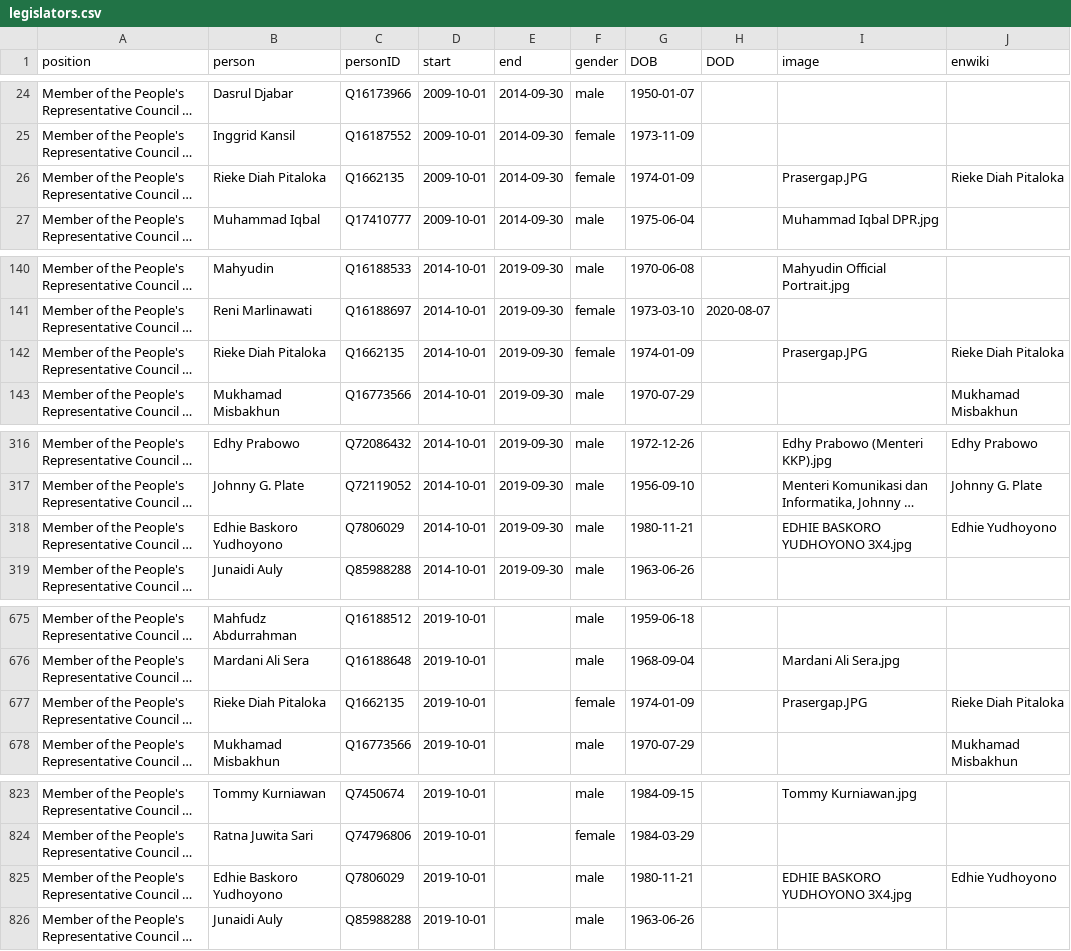
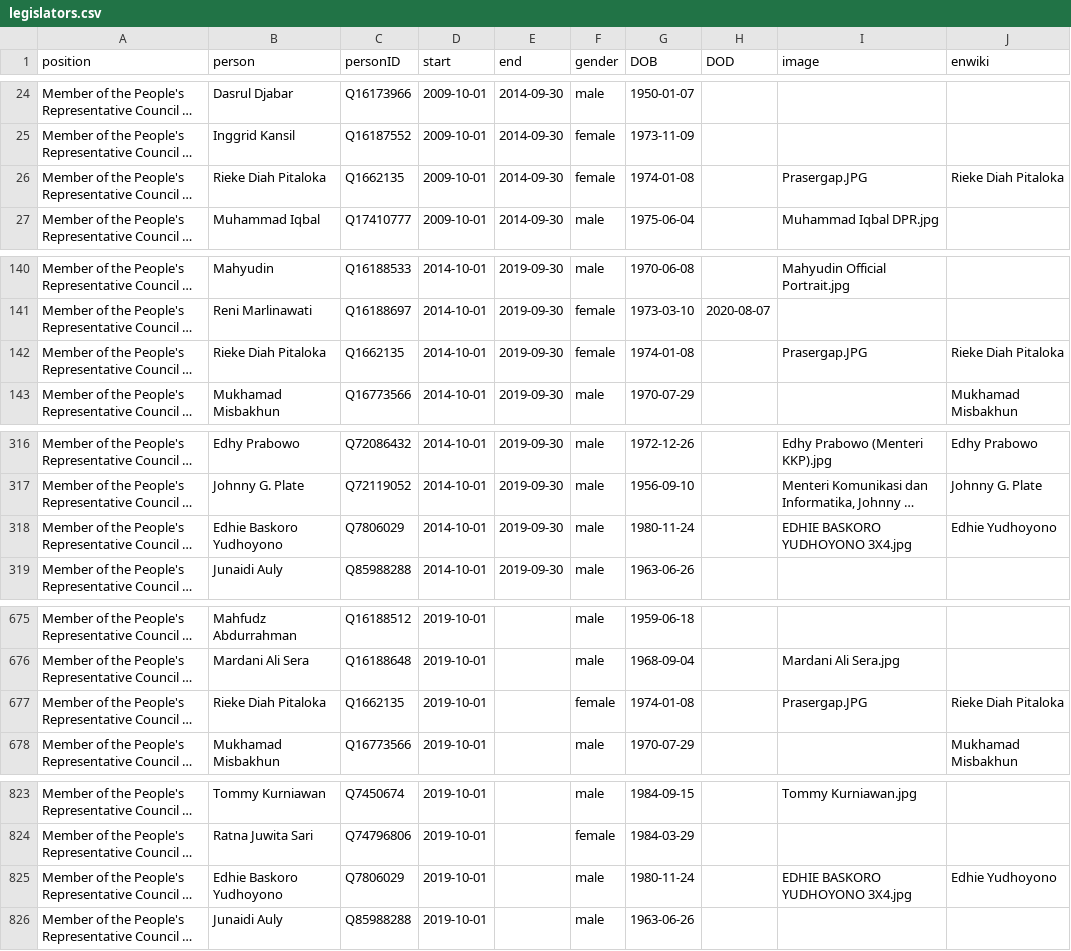
Before and after one commit to every-politician-scrapers/indonesia-ministers, a CSV file: html/legislators.csv, drawn as a sheet; only a part is shown, gaps mark what is left out; long unchanged cells end in …; the diff covers the shown part only; the diff names each change by its address in the sheet, - before the commit and + after, or states it on an @@ line.

Commit message:
PCB update

```diff
--- a/html/legislators.csv
+++ b/html/legislators.csv
-G26 (DOB): 1974-01-09
+G26 (DOB): 1974-01-08
-G142 (DOB): 1974-01-09
+G142 (DOB): 1974-01-08
-G318 (DOB): 1980-11-21
+G318 (DOB): 1980-11-24
-G677 (DOB): 1974-01-09
+G677 (DOB): 1974-01-08
-G825 (DOB): 1980-11-21
+G825 (DOB): 1980-11-24
```
Also changed, not shown: 2 edited cells elsewhere in this file.
